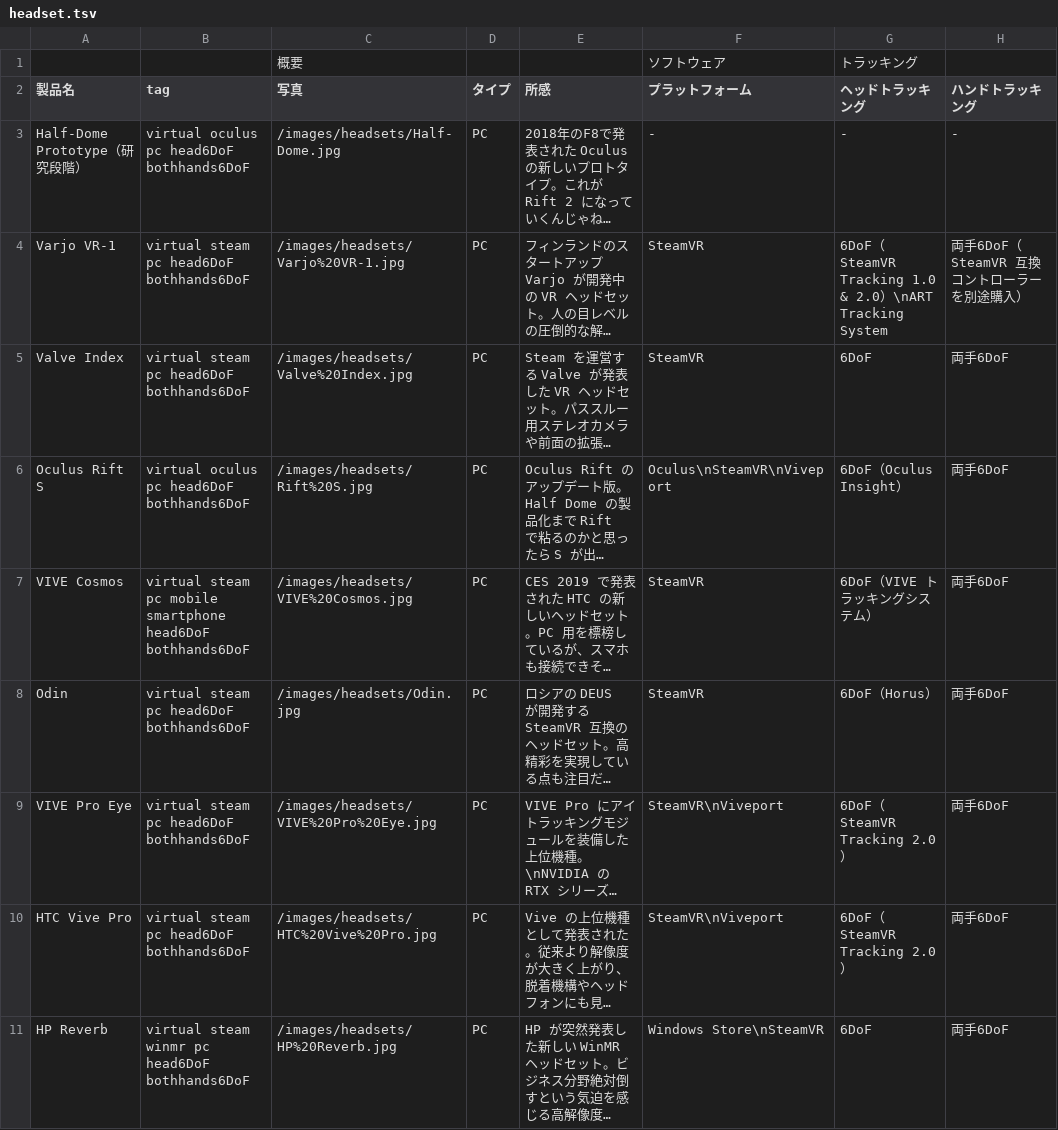
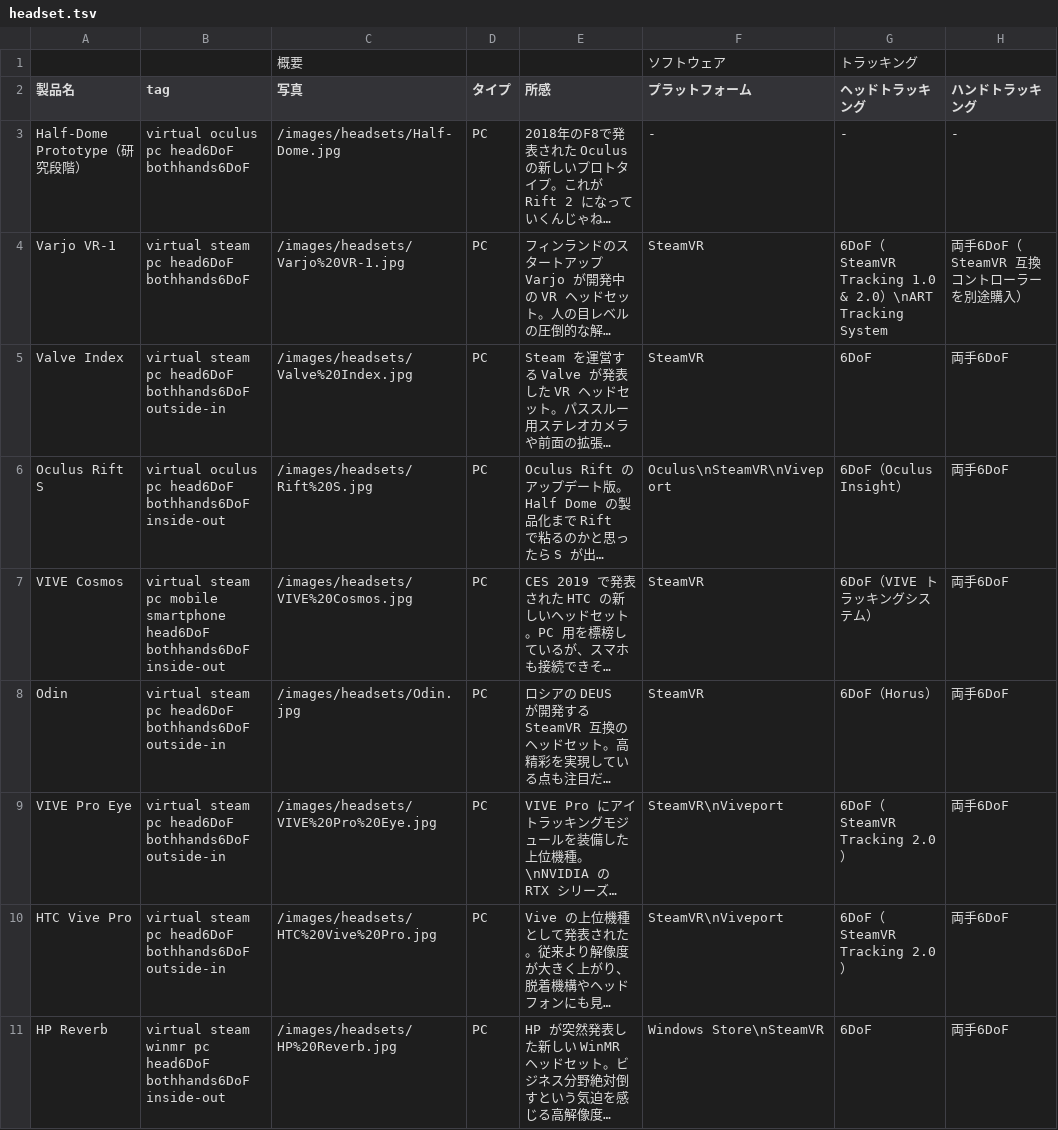
Before and after one commit to yutokun/XR-Headset-Comparison, a TSV file: headset.tsv, drawn as a sheet; only a part is shown; long unchanged cells end in …; the diff covers the shown part only; the diff names each change by its address in the sheet, - before the commit and + after, or states it on an @@ line.

```diff
--- a/headset.tsv
+++ b/headset.tsv
-B5 (tag): virtual steam pc head6DoF bothhands6DoF
+B5 (tag): virtual steam pc head6DoF bothhands6DoF outside-in
-B6 (tag): …head6DoF bothhands6DoF
+B6 (tag): …head6DoF bothhands6DoF inside-out
-B7 (tag): …head6DoF bothhands6DoF
+B7 (tag): …head6DoF bothhands6DoF inside-out
-B8:B10 (tag): virtual steam pc head6DoF bothhands6DoF
+B8:B10 (tag): virtual steam pc head6DoF bothhands6DoF outside-in
-B11 (tag): …head6DoF bothhands6DoF
+B11 (tag): …head6DoF bothhands6DoF inside-out
```
Also changed, not shown: 30 edited cells elsewhere in this file, 1 other file.
